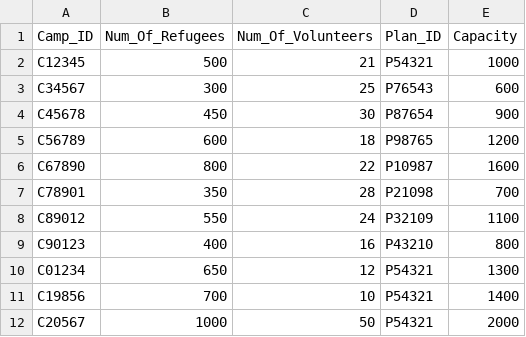
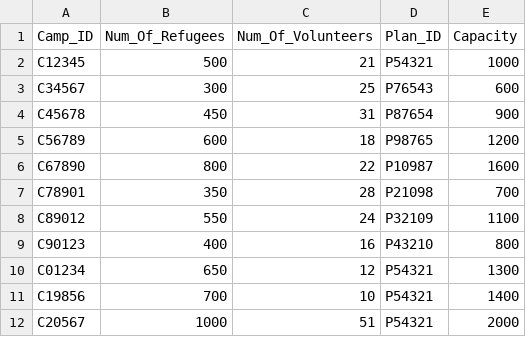
Before and after one commit to devangovind/intro-programming, a CSV file: files/camps_file.csv, drawn as a sheet.

Commit message:
uodate volunteers, camps_file and availability

```diff
--- a/files/camps_file.csv
+++ b/files/camps_file.csv
@@ -3,3 +3,3 @@ C12345,500,21,P54321,1000
 C34567,300,25,P76543,600
-C45678,450,30,P87654,900
+C45678,450,31,P87654,900
 C56789,600,18,P98765,1200
@@ -11,2 +11,2 @@ C01234,650,12,P54321,1300
 C19856,700,10,P54321,1400
-C20567,1000,50,P54321,2000
+C20567,1000,51,P54321,2000
```
Also changed, not shown: files/logindetails.csv, files/volunteers.csv, 1 other file.
